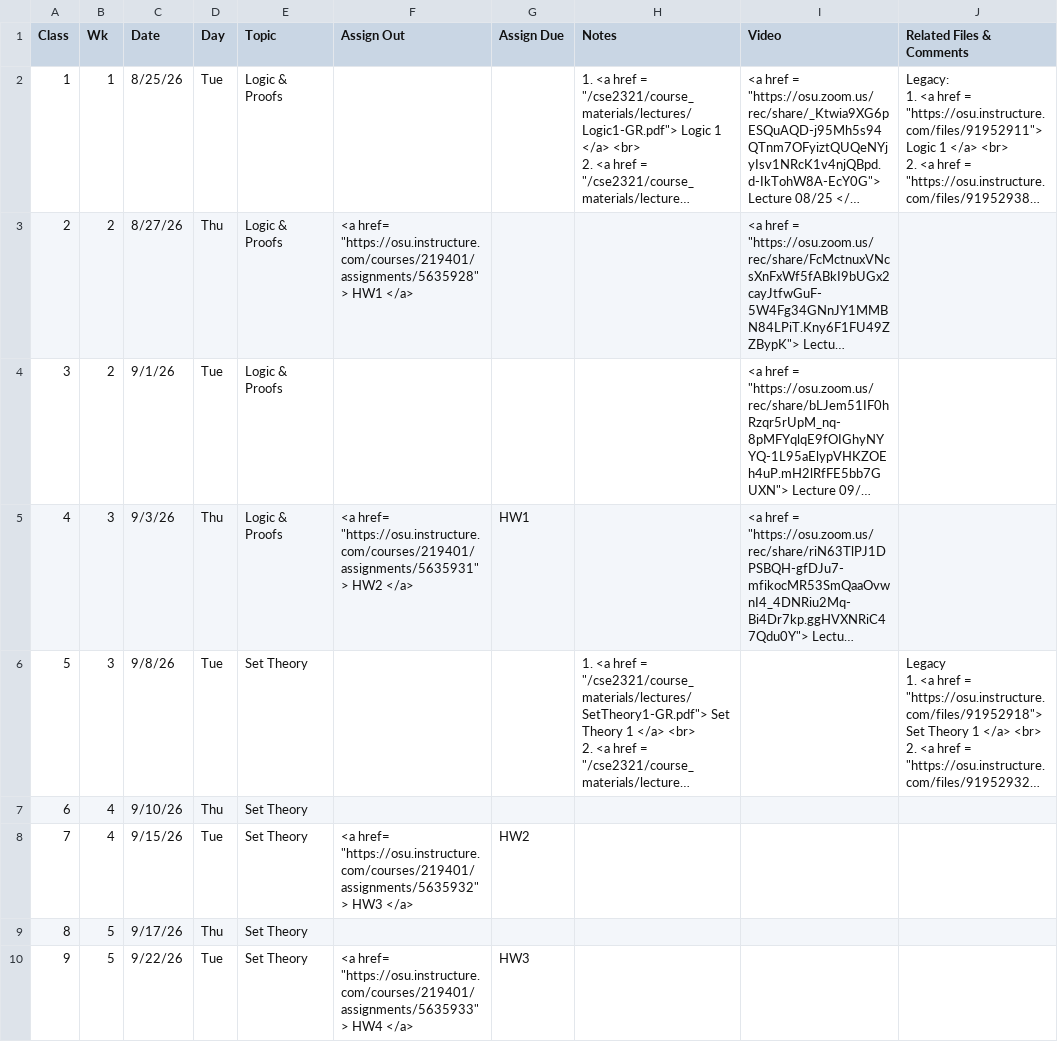
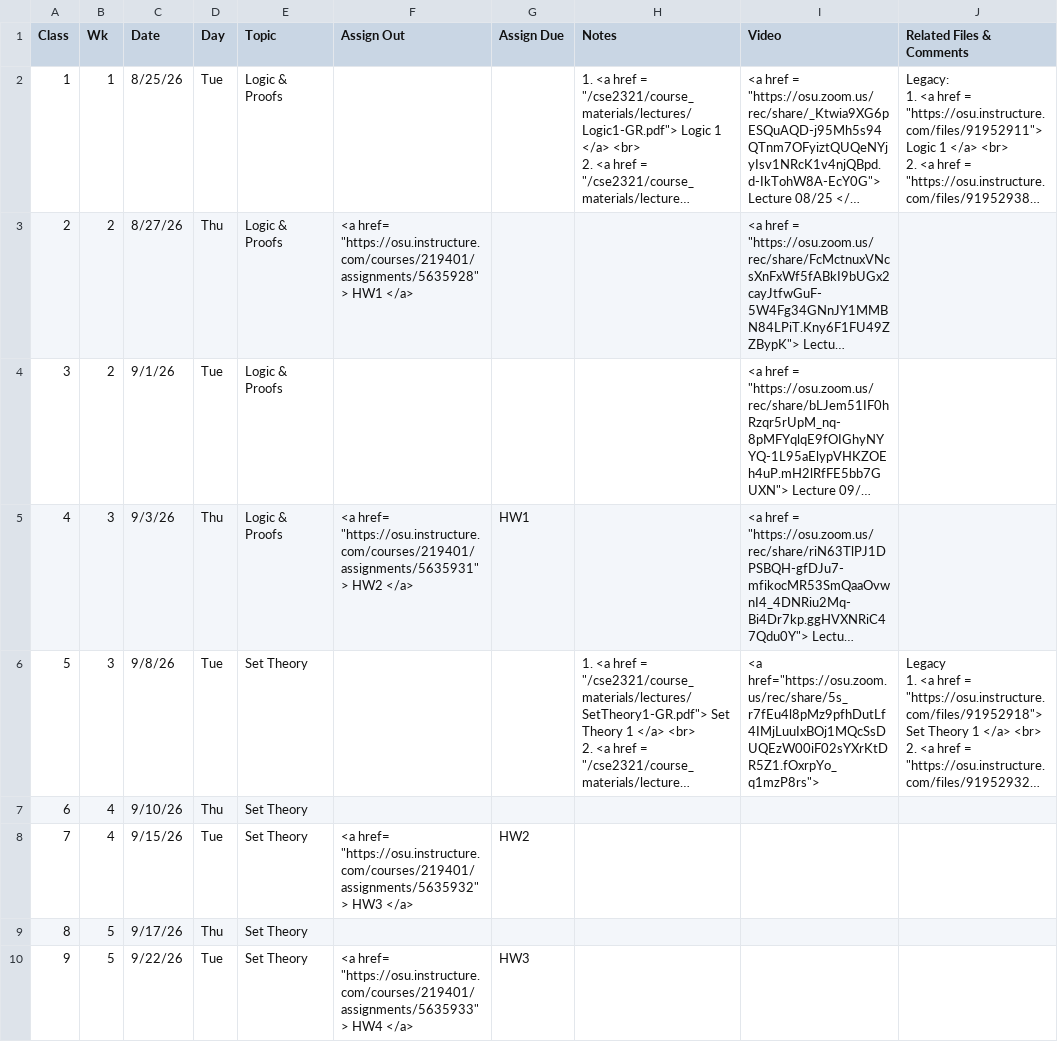
Before and after one commit to gryslik/cse2321, a CSV file: _data/Syllabus.csv, drawn as a sheet; only a part is shown; long unchanged cells end in …; the diff names each change by its address in the sheet, - before the commit and + after, or states it on an @@ line.

Commit message:
Video push 09/08

```diff
--- a/_data/Syllabus.csv
+++ b/_data/Syllabus.csv
-I6 (Video): (empty)
+I6 (Video): <a href="https://osu.zoom.us/rec/share/5s_r7fEu4l8pMz9pfhDutLf4IMjLuuIxBOj1MQcSsDUQEzW00iF02sYXrKtDR5Z1.fOxrpYo_q1mzP8rs">
```
